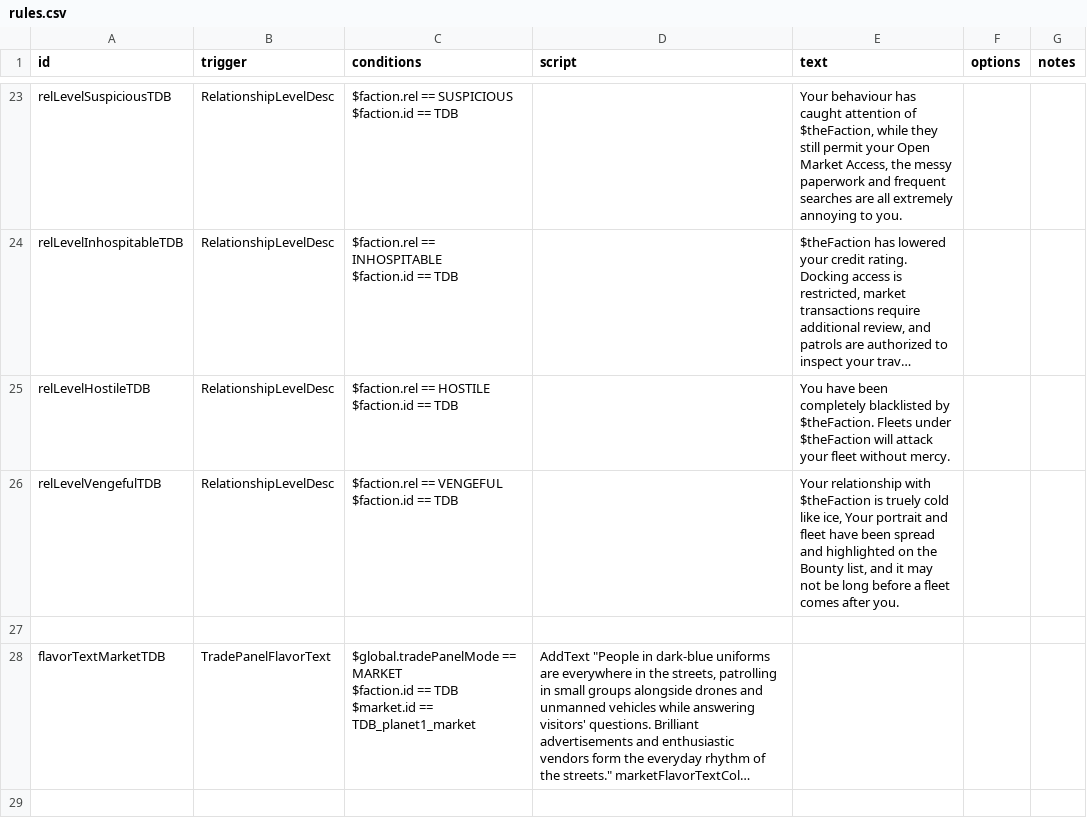
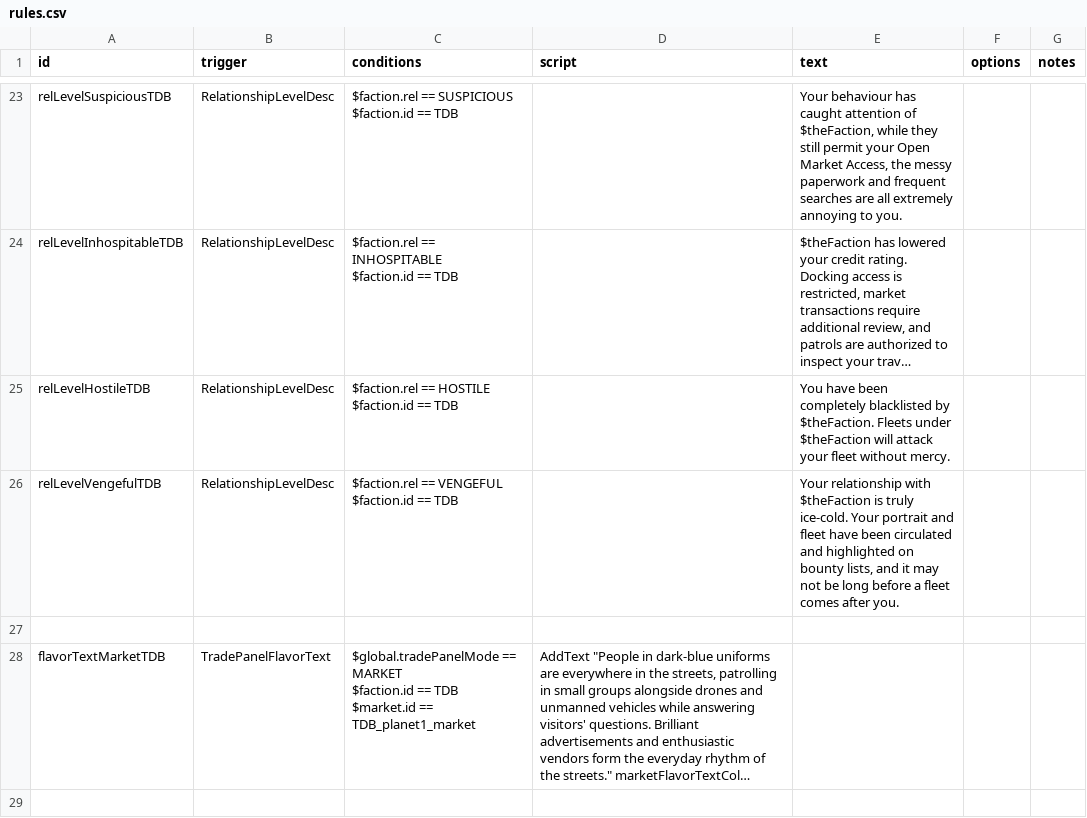
Before and after one commit to Mirarara/SS_ArcLightBureau, a CSV file: data/campaign/rules.csv, drawn as a sheet; only a part is shown, gaps mark what is left out; long unchanged cells end in …; the diff covers the shown part only.

```diff
--- a/data/campaign/rules.csv
+++ b/data/campaign/rules.csv
@@ -65,4 +65,4 @@ relLevelHostileTDB,RelationshipLevelDesc,"$faction.rel == HOSTILE
 $faction.id == TDB",,You have been completely blacklisted by $theFaction. Fleets under $theFaction will attack your fleet without mercy.,,
-relLevelVengefulTDB,RelationshipLevelDesc,"$faction.rel == VENGEFUL
-$faction.id == TDB",,"Your relationship with $theFaction is truely cold like ice, Your portrait and fleet have been spread and highlighted on the Bounty list, and it may not be long before a fleet comes after you.",,
+relLevelVengefulTDB,RelationshipLevelDesc,"$faction.rel == VENGEFUL
+$faction.id == TDB",,"Your relationship with $theFaction is truly ice-cold. Your portrait and fleet have been circulated and highlighted on bounty lists, and it may not be long before a fleet comes after you.",,
 ,,,,,,
```
Also changed, not shown: 6 edited cells elsewhere in this file, data/strings/descriptions.csv, data/weapons/weapon_data.csv, 1 other file.
